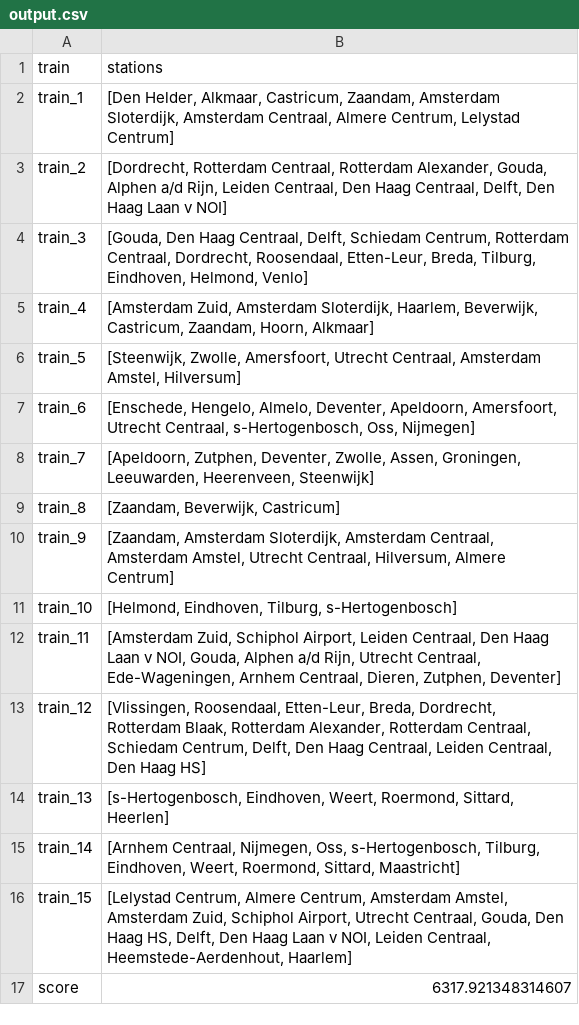
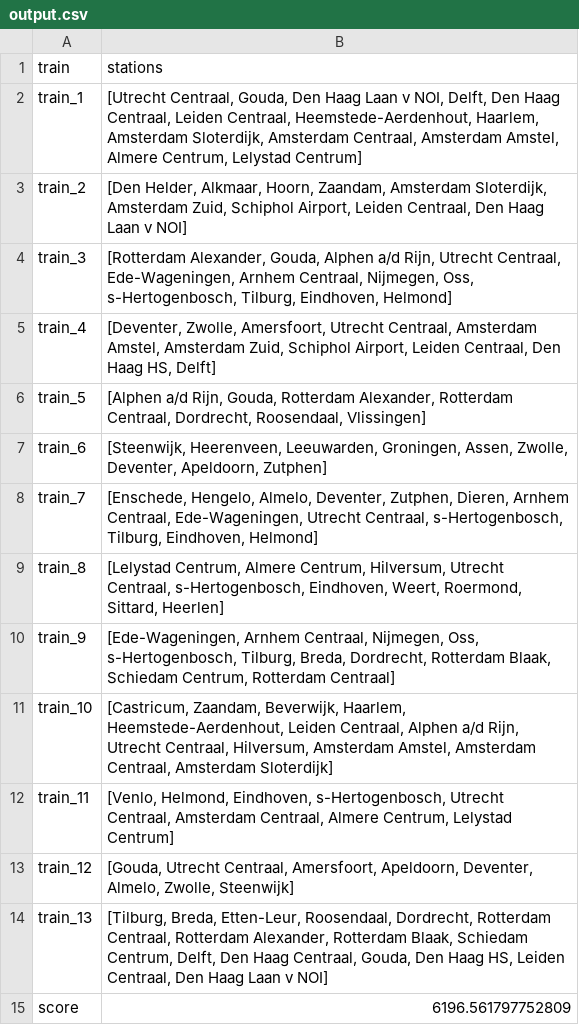
Before and after one commit to maiklarooij/Trainspotters, a CSV file: output.csv, drawn as a sheet.

```diff
--- a/output.csv
+++ b/output.csv
@@ -1,17 +1,15 @@
 train,stations
-train_1,"[Den Helder, Alkmaar, Castricum, Zaandam, Amsterdam Sloterdijk, Amsterdam Centraal, Almere Centrum, Lelystad Centrum]"
-train_2,"[Dordrecht, Rotterdam Centraal, Rotterdam Alexander, Gouda, Alphen a/d Rijn, Leiden Centraal, Den Haag Centraal, Delft, Den Haag Laan v NOI]"
-train_3,"[Gouda, Den Haag Centraal, Delft, Schiedam Centrum, Rotterdam Centraal, Dordrecht, Roosendaal, Etten-Leur, Breda, Tilburg, Eindhoven, Helmond, Venlo]"
-train_4,"[Amsterdam Zuid, Amsterdam Sloterdijk, Haarlem, Beverwijk, Castricum, Zaandam, Hoorn, Alkmaar]"
-train_5,"[Steenwijk, Zwolle, Amersfoort, Utrecht Centraal, Amsterdam Amstel, Hilversum]"
-train_6,"[Enschede, Hengelo, Almelo, Deventer, Apeldoorn, Amersfoort, Utrecht Centraal, s-Hertogenbosch, Oss, Nijmegen]"
-train_7,"[Apeldoorn, Zutphen, Deventer, Zwolle, Assen, Groningen, Leeuwarden, Heerenveen, Steenwijk]"
-train_8,"[Zaandam, Beverwijk, Castricum]"
-train_9,"[Zaandam, Amsterdam Sloterdijk, Amsterdam Centraal, Amsterdam Amstel, Utrecht Centraal, Hilversum, Almere Centrum]"
-train_10,"[Helmond, Eindhoven, Tilburg, s-Hertogenbosch]"
-train_11,"[Amsterdam Zuid, Schiphol Airport, Leiden Centraal, Den Haag Laan v NOI, Gouda, Alphen a/d Rijn, Utrecht Centraal, Ede-Wageningen, Arnhem Centraal, Dieren, Zutphen, Deventer]"
-train_12,"[Vlissingen, Roosendaal, Etten-Leur, Breda, Dordrecht, Rotterdam Blaak, Rotterdam Alexander, Rotterdam Centraal, Schiedam Centrum, Delft, Den Haag Centraal, Leiden Centraal, Den Haag HS]"
-train_13,"[s-Hertogenbosch, Eindhoven, Weert, Roermond, Sittard, Heerlen]"
-train_14,"[Arnhem Centraal, Nijmegen, Oss, s-Hertogenbosch, Tilburg, Eindhoven, Weert, Roermond, Sittard, Maastricht]"
-train_15,"[Lelystad Centrum, Almere Centrum, Amsterdam Amstel, Amsterdam Zuid, Schiphol Airport, Utrecht Centraal, Gouda, Den Haag HS, Delft, Den Haag Laan v NOI, Leiden Centraal, Heemstede-Aerdenhout, Haarlem]"
-score,6317.921348314607
+train_1,"[Utrecht Centraal, Gouda, Den Haag Laan v NOI, Delft, Den Haag Centraal, Leiden Centraal, Heemstede-Aerdenhout, Haarlem, Amsterdam Sloterdijk, Amsterdam Centraal, Amsterdam Amstel, Almere Centrum, Lelystad Centrum]"
+train_2,"[Den Helder, Alkmaar, Hoorn, Zaandam, Amsterdam Sloterdijk, Amsterdam Zuid, Schiphol Airport, Leiden Centraal, Den Haag Laan v NOI]"
+train_3,"[Rotterdam Alexander, Gouda, Alphen a/d Rijn, Utrecht Centraal, Ede-Wageningen, Arnhem Centraal, Nijmegen, Oss, s-Hertogenbosch, Tilburg, Eindhoven, Helmond]"
+train_4,"[Deventer, Zwolle, Amersfoort, Utrecht Centraal, Amsterdam Amstel, Amsterdam Zuid, Schiphol Airport, Leiden Centraal, Den Haag HS, Delft]"
+train_5,"[Alphen a/d Rijn, Gouda, Rotterdam Alexander, Rotterdam Centraal, Dordrecht, Roosendaal, Vlissingen]"
+train_6,"[Steenwijk, Heerenveen, Leeuwarden, Groningen, Assen, Zwolle, Deventer, Apeldoorn, Zutphen]"
+train_7,"[Enschede, Hengelo, Almelo, Deventer, Zutphen, Dieren, Arnhem Centraal, Ede-Wageningen, Utrecht Centraal, s-Hertogenbosch, Tilburg, Eindhoven, Helmond]"
+train_8,"[Lelystad Centrum, Almere Centrum, Hilversum, Utrecht Centraal, s-Hertogenbosch, Eindhoven, Weert, Roermond, Sittard, Heerlen]"
+train_9,"[Ede-Wageningen, Arnhem Centraal, Nijmegen, Oss, s-Hertogenbosch, Tilburg, Breda, Dordrecht, Rotterdam Blaak, Schiedam Centrum, Rotterdam Centraal]"
+train_10,"[Castricum, Zaandam, Beverwijk, Haarlem, Heemstede-Aerdenhout, Leiden Centraal, Alphen a/d Rijn, Utrecht Centraal, Hilversum, Amsterdam Amstel, Amsterdam Centraal, Amsterdam Sloterdijk]"
+train_11,"[Venlo, Helmond, Eindhoven, s-Hertogenbosch, Utrecht Centraal, Amsterdam Centraal, Almere Centrum, Lelystad Centrum]"
+train_12,"[Gouda, Utrecht Centraal, Amersfoort, Apeldoorn, Deventer, Almelo, Zwolle, Steenwijk]"
+train_13,"[Tilburg, Breda, Etten-Leur, Roosendaal, Dordrecht, Rotterdam Centraal, Rotterdam Alexander, Rotterdam Blaak, Schiedam Centrum, Delft, Den Haag Centraal, Gouda, Den Haag HS, Leiden Centraal, Den Haag Laan v NOI]"
+score,6196.561797752809
```
Also changed, not shown: 20 other files.
